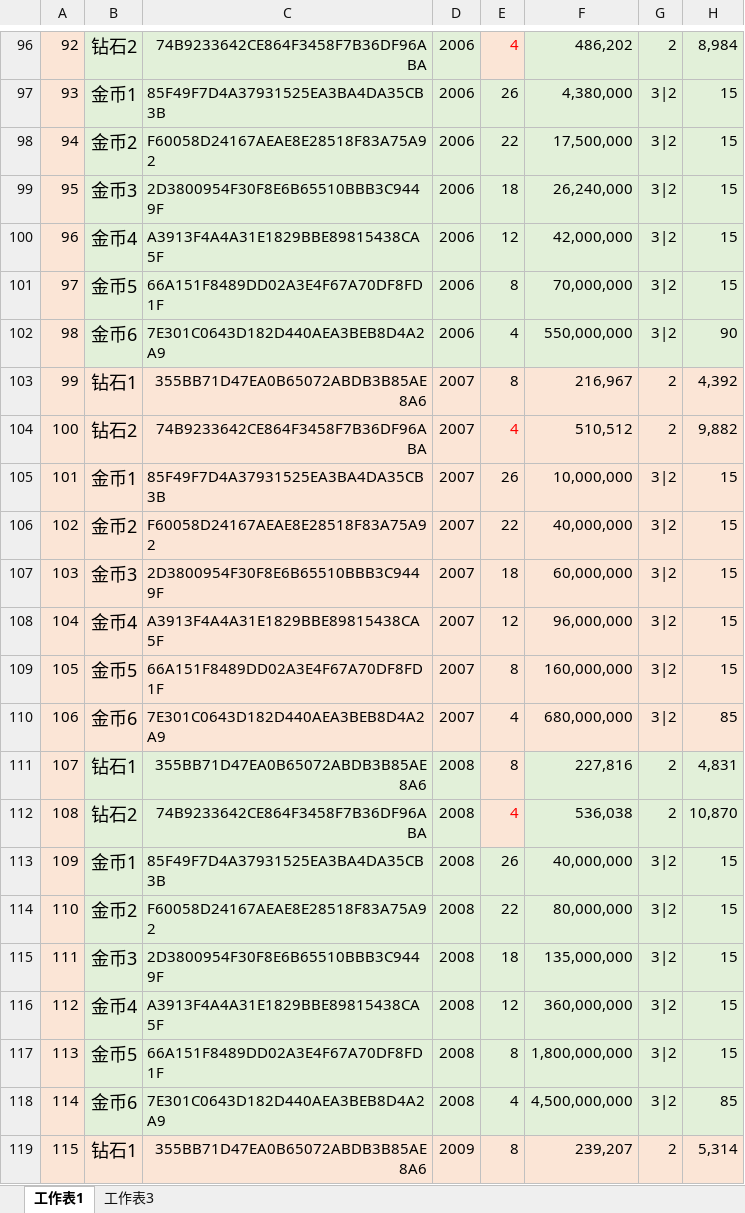
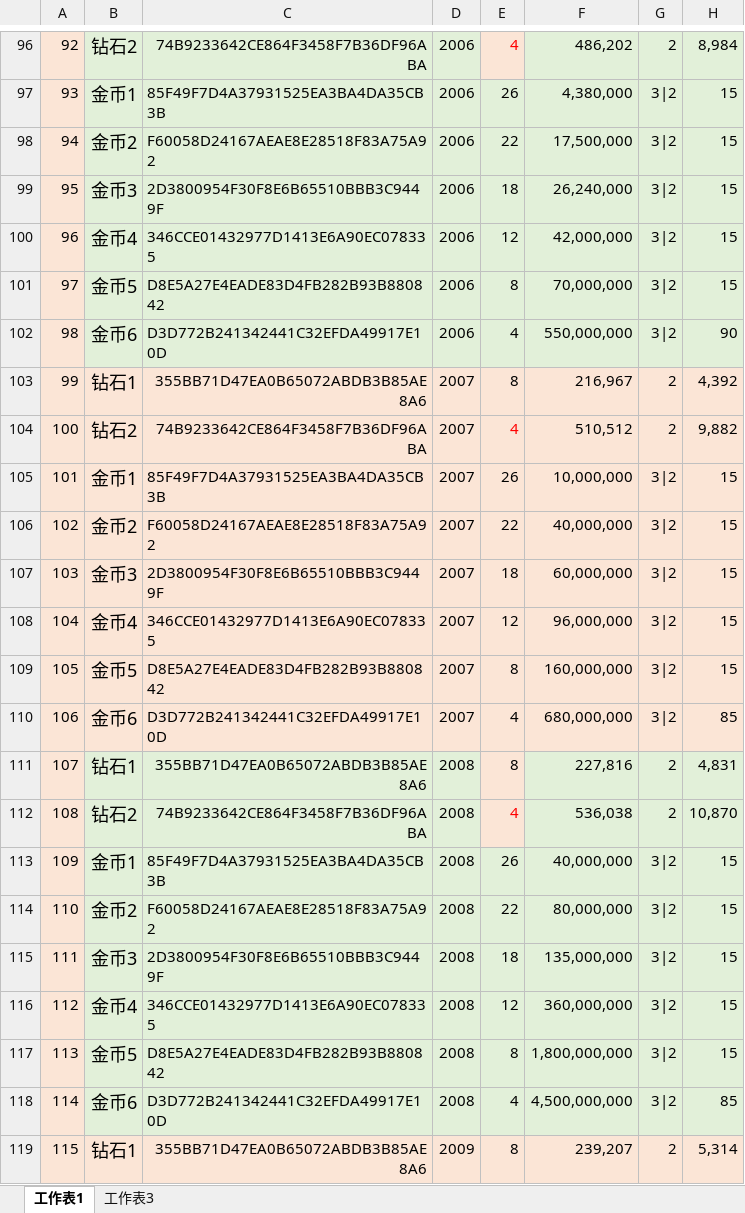
Before and after one commit to mobox-lab/dragonverse, an Excel workbook: pet-simulator/Excel/SceneUnit_场景单位表.xlsx, sheet 工作表1, drawn as a sheet; only a part is shown, gaps mark what is left out; values as stored, in another font and other column widths than the file's, no borders; the diff covers the shown part only; the diff names each change by its address in the sheet, - before the commit and + after, or states it on an @@ line.

```diff
--- a/pet-simulator/Excel/SceneUnit_场景单位表.xlsx (sheet 工作表1)
+++ b/pet-simulator/Excel/SceneUnit_场景单位表.xlsx (sheet 工作表1)
-C100: A3913F4A4A31E1829BBE89815438CA5F
+C100: 346CCE01432977D1413E6A90EC078335
-C101: 66A151F8489DD02A3E4F67A70DF8FD1F
+C101: D8E5A27E4EADE83D4FB282B93B880842
-C102: 7E301C0643D182D440AEA3BEB8D4A2A9
+C102: D3D772B241342441C32EFDA49917E10D
-C108: A3913F4A4A31E1829BBE89815438CA5F
+C108: 346CCE01432977D1413E6A90EC078335
-C109: 66A151F8489DD02A3E4F67A70DF8FD1F
+C109: D8E5A27E4EADE83D4FB282B93B880842
-C110: 7E301C0643D182D440AEA3BEB8D4A2A9
+C110: D3D772B241342441C32EFDA49917E10D
-C116: A3913F4A4A31E1829BBE89815438CA5F
+C116: 346CCE01432977D1413E6A90EC078335
-C117: 66A151F8489DD02A3E4F67A70DF8FD1F
+C117: D8E5A27E4EADE83D4FB282B93B880842
-C118: 7E301C0643D182D440AEA3BEB8D4A2A9
+C118: D3D772B241342441C32EFDA49917E10D
```
Also changed, not shown: 13 edited cells elsewhere in this sheet, 3 other files.
